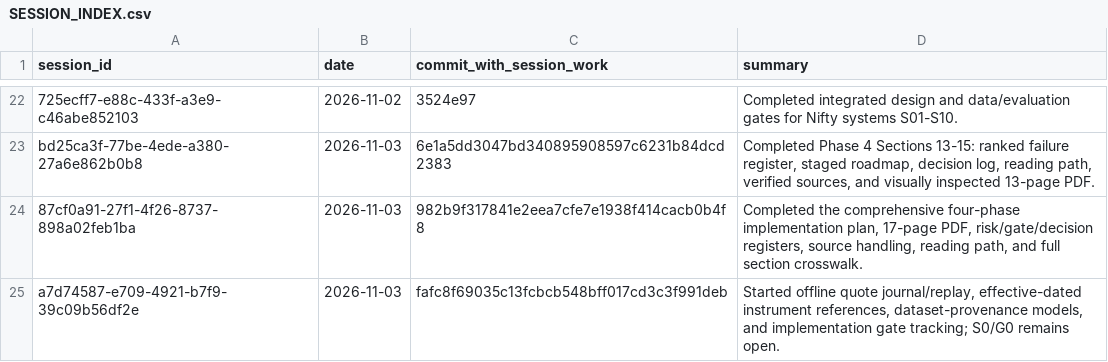
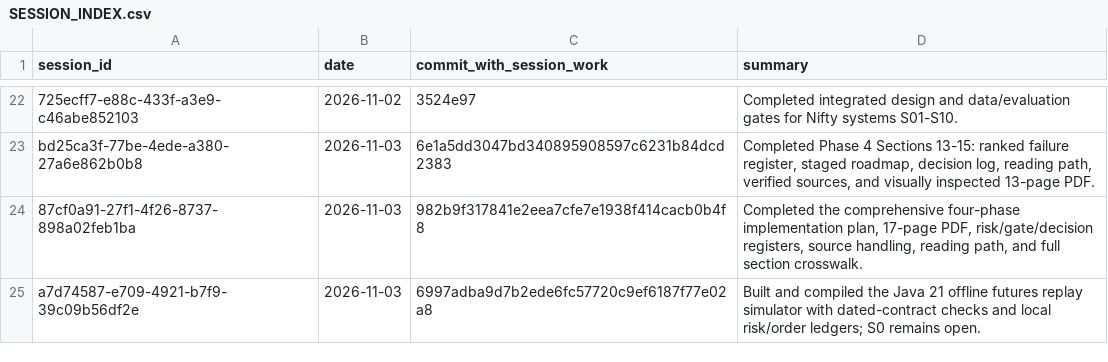
Before and after one commit to Mscient/Intra, a CSV file: research/SESSION_INDEX.csv, drawn as a sheet; only a part is shown, gaps mark what is left out.

Commit message:
Index Java 21 simulator implementation session

```diff
--- a/research/SESSION_INDEX.csv
+++ b/research/SESSION_INDEX.csv
@@ -24,2 +24,2 @@ bd25ca3f-77be-4ede-a380-27a6e862b0b8,2026-11-03,6e1a5dd3047bd340895908597c6231b8
 87cf0a91-27f1-4f26-8737-898a02feb1ba,2026-11-03,982b9f317841e2eea7cfe7e1938f414cacb0b4f8,"Completed the comprehensive four-phase implementation plan, 17-page PDF, risk/gate/decision registers, source handling, reading path, and full section crosswalk."
-a7d74587-e709-4921-b7f9-39c09b56df2e,2026-11-03,fafc8f69035c13fcbcb548bff017cd3c3f991deb,"Started offline quote journal/replay, effective-dated instrument references, dataset-provenance models, and implementation gate tracking; S0/G0 remains open."
+a7d74587-e709-4921-b7f9-39c09b56df2e,2026-11-03,6997adba9d7b2ede6fc57720c9ef6187f77e02a8,"Built and compiled the Java 21 offline futures replay simulator with dated-contract checks and local risk/order ledgers; S0 remains open."
```
